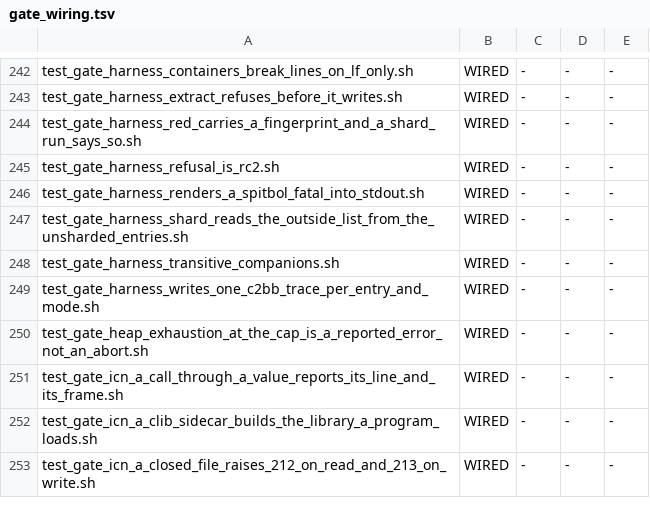
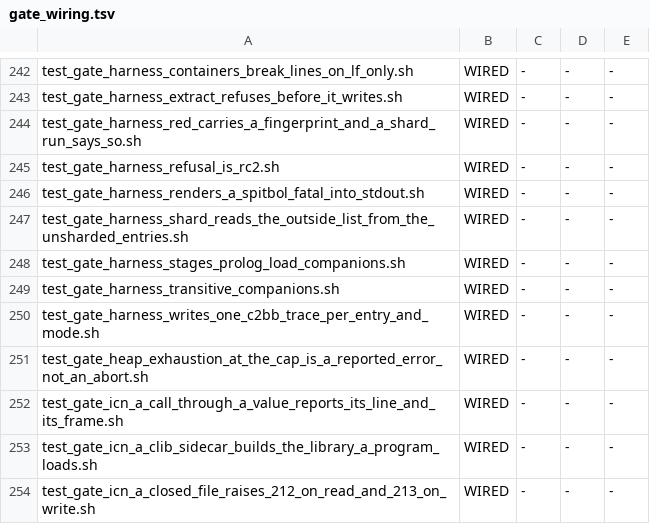
Before and after one commit to snobol4ever/SCRIP, a TSV file: scripts/gate_wiring.tsv, drawn as a sheet; only a part is shown, gaps mark what is left out.

Commit message:
corpus_suite_harness.py: a Prolog entry's loaded module is staged beside it -- use_module, ensure_loaded, consult, [F], include, reexport, load_files (CEO-1603)
The coo's row instruments-the-harness-stages-a-prolog-companion-loaded-by-use-module-ensure-loaded-consult-or-include-ceo-1603. The ceo,
CEO-1603, on hq_prolog's report: "the companion patterns know no Prolog use_module or ensure_loaded, so a program loading a module
vendored beside it runs without it (puzzles farmer loads bplan.pl)." _copy_companions stages what an entry names into the isolated
directory it runs in; its patterns knew a quoted name with an extension, Icon $include and open, SNOBOL4 -INCLUDE and INPUT/OUTPUT,
and no Prolog load form: measured 0 of 5 on the row's witness.

NOW: one pattern for the load directives' first argument as an unquoted atom (use_module, ensure_loaded, consult, include, reexport,
load_files; library(...) never matches), the directive list :- [a, b]. split into names, and an extension-less name resolves to
NAME.pl beside the entry or in config/, as the loader resolves it. Transitive like every other companion.

REACH, measured over every Prolog container before landing: 238 puzzles entries now stage hakank_utils.pl or bplan.pl; the Prolog
rungs, rosetta-prolog and the Prolog demos stage nothing new, so no other board's verdicts can move.
test_gate_harness_stages_prolog_load_companions.sh, a preflight arm, WIRED: the five load forms stage, library(...) stages nothing, a
quoted name and an unquoted name.pl stage, a missing name is a silent no-op, a staged module's own use_module is staged too -- 5 of 5;
on origin's harness 3 of 5 red (FAILED ONCE). The row's DONE-WHEN reads 5 of 5 (0 of 5 on origin). The other companion gates hold:
harness_transitive_companions 6/6, builder_and_grader_agree_on_stdin_companion_spellings, capture_stdin_and_red_exit.

```diff
--- a/scripts/gate_wiring.tsv
+++ b/scripts/gate_wiring.tsv
@@ -247,2 +247,3 @@ test_gate_harness_renders_a_spitbol_fatal_into_stdout.sh	WIRED	-	-	-
 test_gate_harness_shard_reads_the_outside_list_from_the_unsharded_entries.sh	WIRED	-	-	-
+test_gate_harness_stages_prolog_load_companions.sh	WIRED	-	-	-
 test_gate_harness_transitive_companions.sh	WIRED	-	-	-
```
Also changed, not shown: 3 other files.
